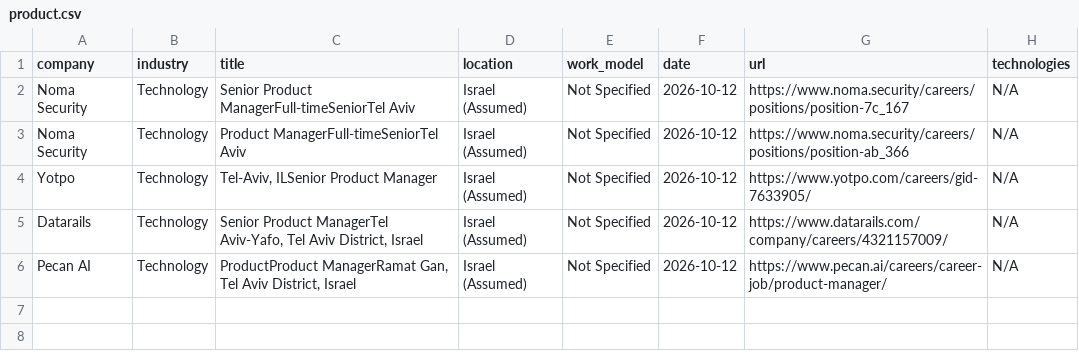
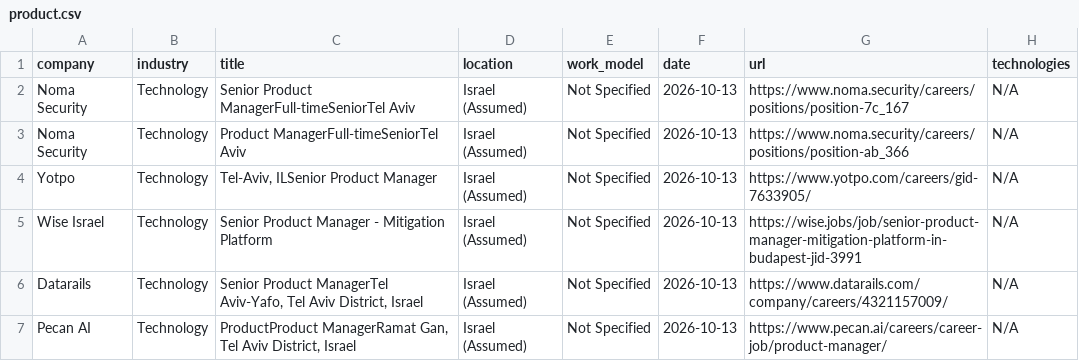
Before and after one commit to SKleeblatt/Kleeblatt-job-board, a CSV file: jobs/product.csv, drawn as a sheet.

```diff
--- a/jobs/product.csv
+++ b/jobs/product.csv
@@ -1,6 +1,7 @@
 company,industry,title,location,work_model,date,url,technologies
-Noma Security,Technology,Senior Product ManagerFull-timeSeniorTel Aviv,Israel (Assumed),Not Specified,2026-10-12,https://www.noma.security/careers/positions/position-7c_167,N/A
-Noma Security,Technology,Product ManagerFull-timeSeniorTel Aviv,Israel (Assumed),Not Specified,2026-10-12,https://www.noma.security/careers/positions/position-ab_366,N/A
-Yotpo,Technology,"Tel-Aviv, ILSenior Product Manager",Israel (Assumed),Not Specified,2026-10-12,https://www.yotpo.com/careers/gid-7633905/,N/A
-Datarails,Technology,"Senior Product ManagerTel Aviv-Yafo, Tel Aviv District, Israel",Israel (Assumed),Not Specified,2026-10-12,https://www.datarails.com/company/careers/4321157009/,N/A
-Pecan AI,Technology,"ProductProduct ManagerRamat Gan, Tel Aviv District, Israel",Israel (Assumed),Not Specified,2026-10-12,https://www.pecan.ai/careers/career-job/product-manager/,N/A
+Noma Security,Technology,Senior Product ManagerFull-timeSeniorTel Aviv,Israel (Assumed),Not Specified,2026-10-13,https://www.noma.security/careers/positions/position-7c_167,N/A
+Noma Security,Technology,Product ManagerFull-timeSeniorTel Aviv,Israel (Assumed),Not Specified,2026-10-13,https://www.noma.security/careers/positions/position-ab_366,N/A
+Yotpo,Technology,"Tel-Aviv, ILSenior Product Manager",Israel (Assumed),Not Specified,2026-10-13,https://www.yotpo.com/careers/gid-7633905/,N/A
+Wise Israel,Technology,Senior Product Manager - Mitigation Platform,Israel (Assumed),Not Specified,2026-10-13,https://wise.jobs/job/senior-product-manager-mitigation-platform-in-budapest-jid-3991,N/A
+Datarails,Technology,"Senior Product ManagerTel Aviv-Yafo, Tel Aviv District, Israel",Israel (Assumed),Not Specified,2026-10-13,https://www.datarails.com/company/careers/4321157009/,N/A
+Pecan AI,Technology,"ProductProduct ManagerRamat Gan, Tel Aviv District, Israel",Israel (Assumed),Not Specified,2026-10-13,https://www.pecan.ai/careers/career-job/product-manager/,N/A
```
Also changed, not shown: jobs/backend.csv, jobs/data.csv, 17 other files.
